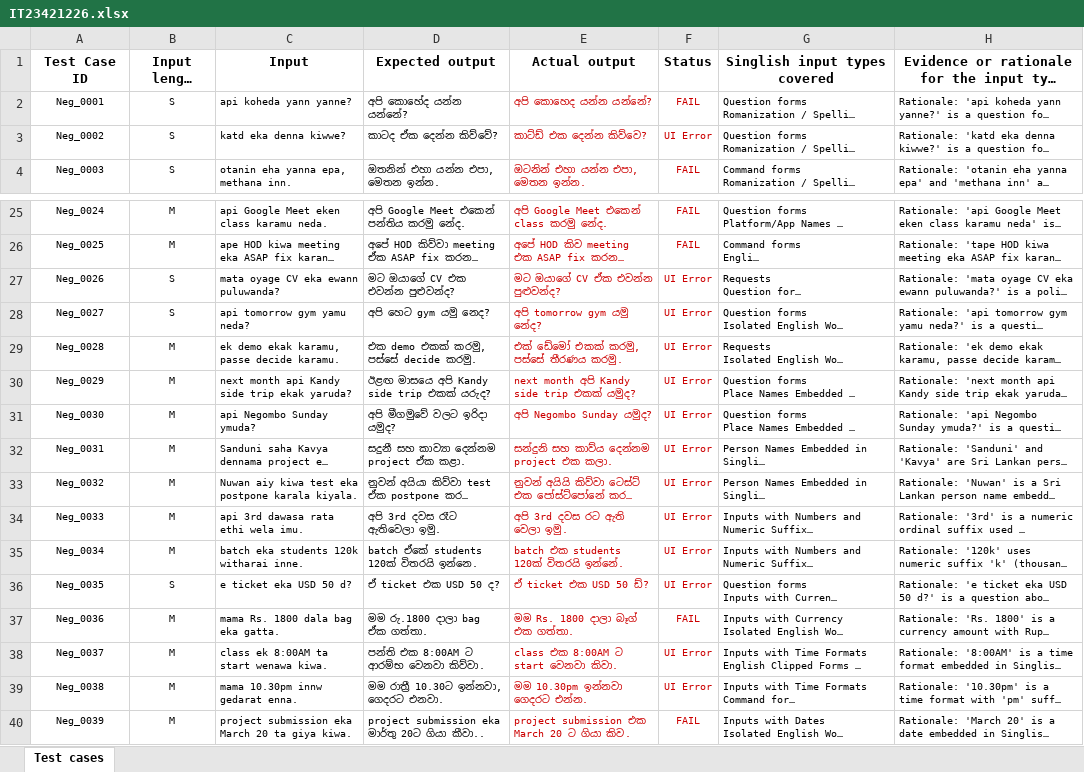
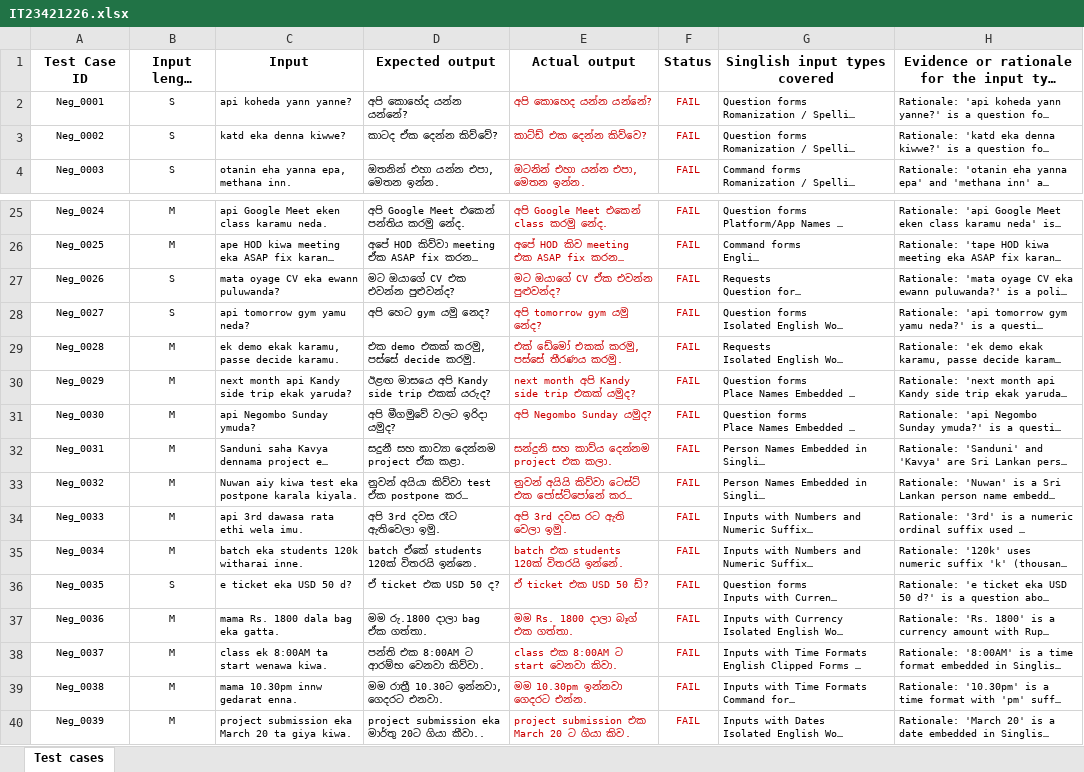
Before and after one commit to Kavindu542/Assignment1_ITPM_Singlish-Transliteration-Testing_IT23421226, an Excel workbook: IT23421226.xlsx, sheet Test cases, drawn as a sheet; only a part is shown, gaps mark what is left out; long unchanged cells end in …; values as stored, in another font and other column widths than the file's, no borders; the diff names each change by its address in the sheet, - before the commit and + after, or states it on an @@ line.

```diff
--- a/IT23421226.xlsx (sheet Test cases)
+++ b/IT23421226.xlsx (sheet Test cases)
-F3 (Status): UI Error
+F3 (Status): FAIL
-F27:F36 (Status): UI Error
+F27:F36 (Status): FAIL
-F38:F39 (Status): UI Error
+F38:F39 (Status): FAIL
```
Also changed, not shown: 2 other files.
